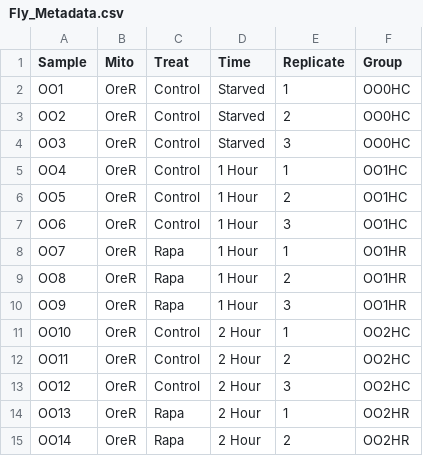
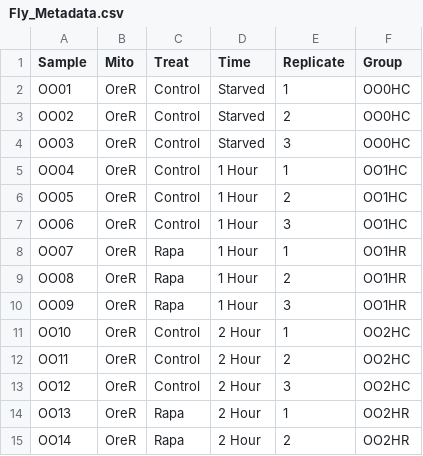
Before and after one commit to johncsantiago/SData, a CSV file: Fly_Metadata.csv, drawn as a sheet; only a part is shown.

Commit message:
Update Fly_Metadata.csv

```diff
--- a/Fly_Metadata.csv
+++ b/Fly_Metadata.csv
@@ -1,11 +1,11 @@
 Sample,Mito,Treat,Time,Replicate,Group
-OO1,OreR,Control,Starved,1,OO0HC
-OO2,OreR,Control,Starved,2,OO0HC
-OO3,OreR,Control,Starved,3,OO0HC
-OO4,OreR,Control,1 Hour,1,OO1HC
-OO5,OreR,Control,1 Hour,2,OO1HC
-OO6,OreR,Control,1 Hour,3,OO1HC
-OO7,OreR,Rapa,1 Hour,1,OO1HR
-OO8,OreR,Rapa,1 Hour,2,OO1HR
-OO9,OreR,Rapa,1 Hour,3,OO1HR
+OO01,OreR,Control,Starved,1,OO0HC
+OO02,OreR,Control,Starved,2,OO0HC
+OO03,OreR,Control,Starved,3,OO0HC
+OO04,OreR,Control,1 Hour,1,OO1HC
+OO05,OreR,Control,1 Hour,2,OO1HC
+OO06,OreR,Control,1 Hour,3,OO1HC
+OO07,OreR,Rapa,1 Hour,1,OO1HR
+OO08,OreR,Rapa,1 Hour,2,OO1HR
+OO09,OreR,Rapa,1 Hour,3,OO1HR
 OO10,OreR,Control,2 Hour,1,OO2HC
```
